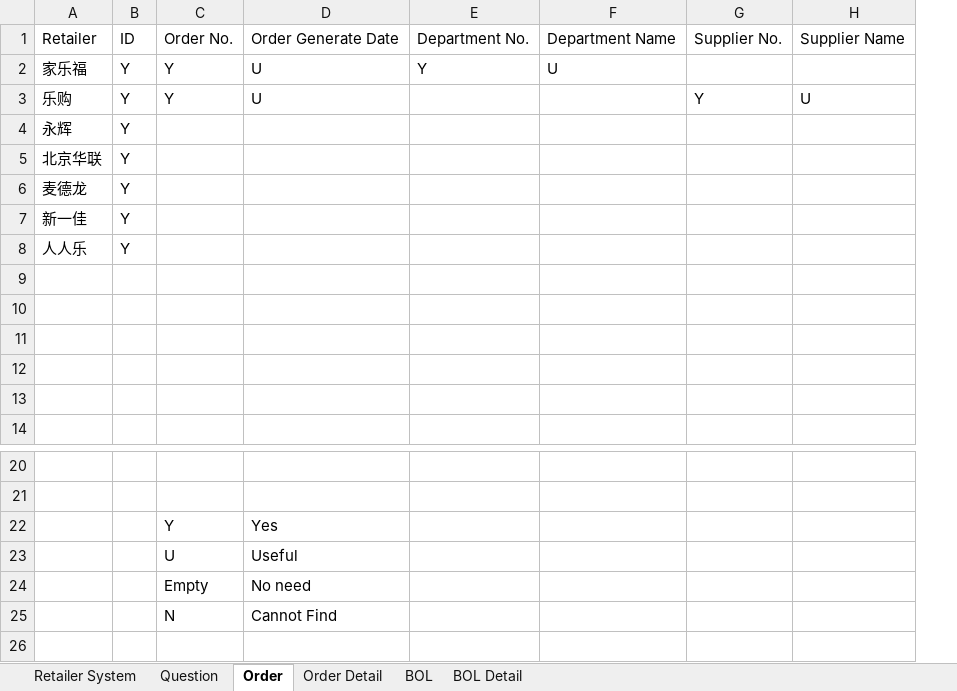
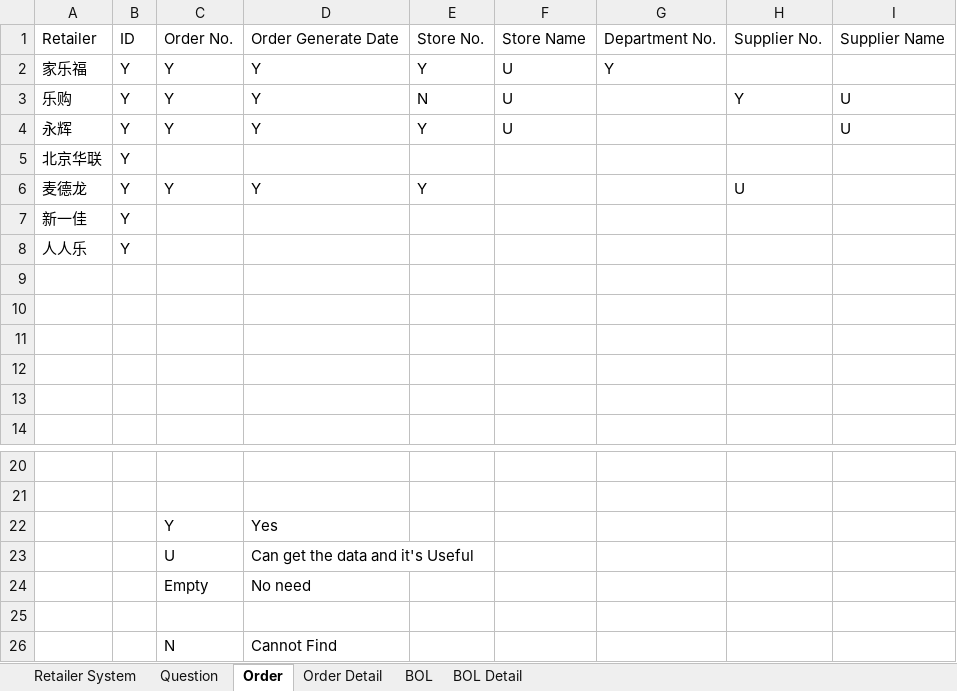
Before and after one commit to HeinQi/MNDPS, an Excel workbook: doc/Function Analysis.xlsx, sheet Order, drawn as a sheet; only a part is shown, gaps mark what is left out; values as stored, in another font and other column widths than the file's, no borders; table styles not drawn; removed rows and columns are numbered as before the commit, all else as after; the diff names each change by its address in the sheet, - before the commit and + after, or states it on an @@ line.

```diff
--- a/doc/Function Analysis.xlsx (sheet Order)
+++ b/doc/Function Analysis.xlsx (sheet Order)
+column E, rows 1-6: Store No. | Y | N | Y |  | Y
+column F, rows 1-4: Store Name | U | U | U
-column F, rows 1-2: Department Name | U
-D2:D3: U
+D2:D3: Y
-C4: (empty)
+C4: Y
-D4: (empty)
+D4: Y
-I4: (empty)
+I4: U
-C6: (empty)
+C6: Y
-D6: (empty)
+D6: Y
-H6: (empty)
+H6: U
-D23: Useful
+D23: Can get the data and it's Useful
+row 25: (empty)
```
Also changed, not shown: sheet BOL Detail, sheet Order Detail, sheet BOL, 1 other file.
